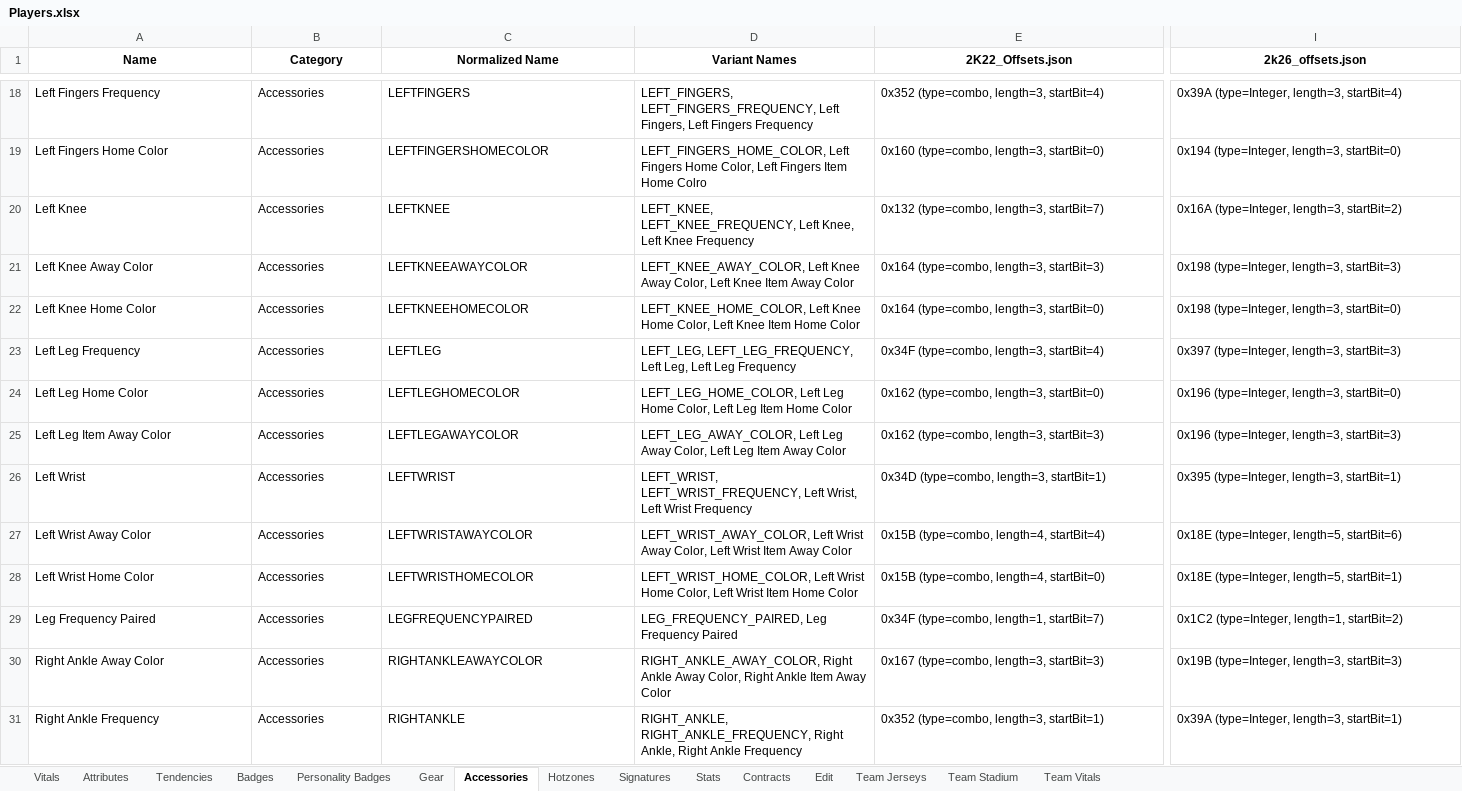
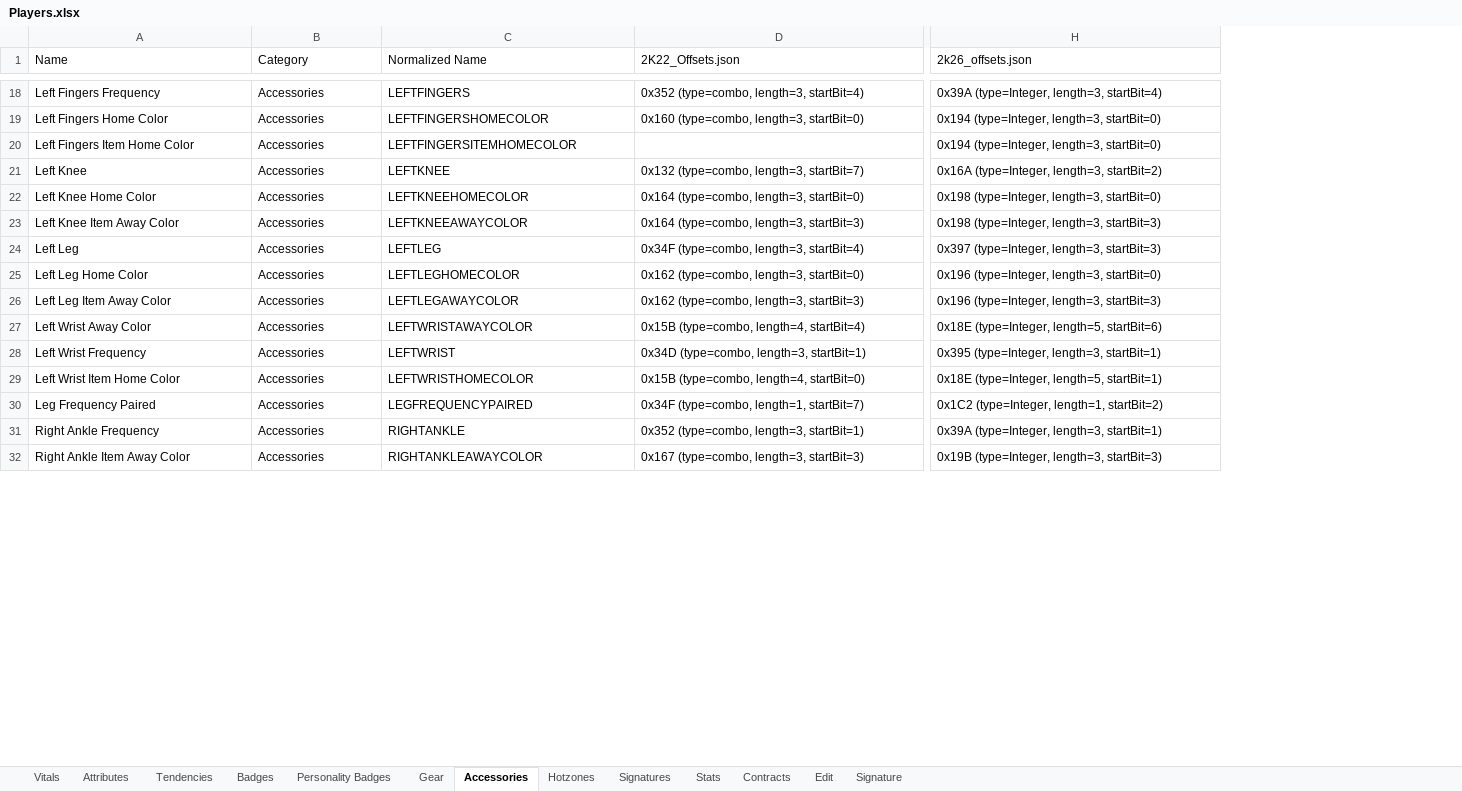
Before and after one commit to lifestepvan2/2k26-Editor, an Excel workbook: nba2k_editor/Offsets/Players.xlsx, sheet Accessories, drawn as a sheet; only a part is shown, gaps mark what is left out; values as stored, in another font and other column widths than the file's, no borders; removed rows and columns are numbered as before the commit, all else as after; rows hold the shown columns only; the diff covers the shown part only; the diff names each change by its address in the sheet, - before the commit and + after, or states it on an @@ line.

```diff
--- a/nba2k_editor/Offsets/Players.xlsx (sheet Accessories)
+++ b/nba2k_editor/Offsets/Players.xlsx (sheet Accessories)
-sheet tab: Team Jerseys
+sheet tab: Signature
-sheet tab: Team Stadium
-sheet tab: Team Vitals
-column D (Variant Names), rows 18-20: LEFT_FINGERS, LEFT_FINGERS_FREQUENCY, Left Fingers, Left Fingers Frequency | LEFT_FINGERS_HOME_COLOR, Left Fingers Home Color, Left Fingers Item Home Colro | LEFT_KNEE, LEFT_KNEE_FREQUENCY, Left Knee, Left Knee Frequency; rows 22-25: LEFT_KNEE_HOME_COLOR, Left Knee Home Color, Left Knee Item Home Color | LEFT_LEG, LEFT_LEG_FREQUENCY, Left Leg, Left Leg Frequency | LEFT_LEG_HOME_COLOR, Left Leg Home Color, Left Leg Item Home Color | LEFT_LEG_AWAY_COLOR, Left Leg Away Color, Left Leg Item Away Color; rows 27-29: LEFT_WRIST_AWAY_COLOR, Left Wrist Away Color, Left Wrist Item Away Color | LEFT_WRIST_HOME_COLOR, Left Wrist Home Color, Left Wrist Item Home Color | LEG_FREQUENCY_PAIRED, Leg Frequency Paired; row 31: RIGHT_ANKLE, RIGHT_ANKLE_FREQUENCY, Right Ankle, Right Ankle Frequency
@@ A1:C1 bold: on → off, alignment: center → left @@
@@ D1:H1 bold: on → off, alignment: center → left @@
+row 20: Left Fingers Item Home Color | Accessories | LEFTFINGERSITEMHOMECOLOR |  | 0x194 (type=Integer, length=3, startBit=0)
-row 21: Left Knee Away Color | Accessories | LEFTKNEEAWAYCOLOR | LEFT_KNEE_AWAY_COLOR, Left Knee Away Color, Left Knee Item Away Color | 0x164 (type=combo, length=3, startBit=3) | 0x198 (type=Integer, length=3, startBit=3)
+row 23: Left Knee Item Away Color | Accessories | LEFTKNEEAWAYCOLOR | 0x164 (type=combo, length=3, startBit=3) | 0x198 (type=Integer, length=3, startBit=3)
-A24 (Name): Left Leg Frequency
+A24 (Name): Left Leg
-row 26: Left Wrist | Accessories | LEFTWRIST | LEFT_WRIST, LEFT_WRIST_FREQUENCY, Left Wrist, Left Wrist Frequency | 0x34D (type=combo, length=3, startBit=1) | 0x395 (type=Integer, length=3, startBit=1)
+row 28: Left Wrist Frequency | Accessories | LEFTWRIST | 0x34D (type=combo, length=3, startBit=1) | 0x395 (type=Integer, length=3, startBit=1)
-A29 (Name): Left Wrist Home Color
+A29 (Name): Left Wrist Item Home Color
-row 30: Right Ankle Away Color | Accessories | RIGHTANKLEAWAYCOLOR | RIGHT_ANKLE_AWAY_COLOR, Right Ankle Away Color, Right Ankle Item Away Color | 0x167 (type=combo, length=3, startBit=3) | 0x19B (type=Integer, length=3, startBit=3)
+row 32: Right Ankle Item Away Color | Accessories | RIGHTANKLEAWAYCOLOR | 0x167 (type=combo, length=3, startBit=3) | 0x19B (type=Integer, length=3, startBit=3)
```
Also changed, not shown: 7 added rows, 4 removed rows, 1 moved row, 19 edited cells and cell formats elsewhere in this sheet, sheet Vitals, sheet Stats, sheet Signature, sheet Tendencies, sheet Contracts, sheet Gear, 6 more sheets, nba2k_editor/Offsets/ImportNBARecords.xlsx, nba2k_editor/Offsets/ImportTeams.xlsx, 26 other files.
